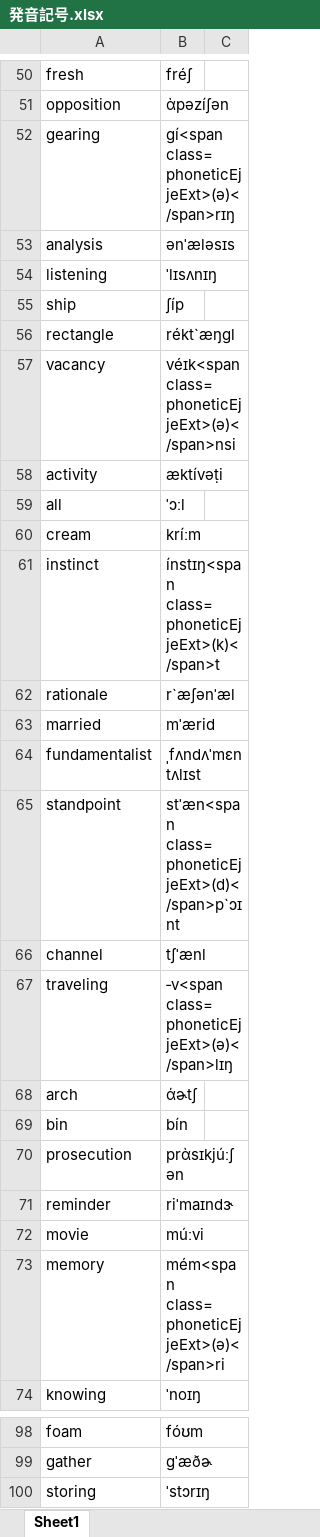
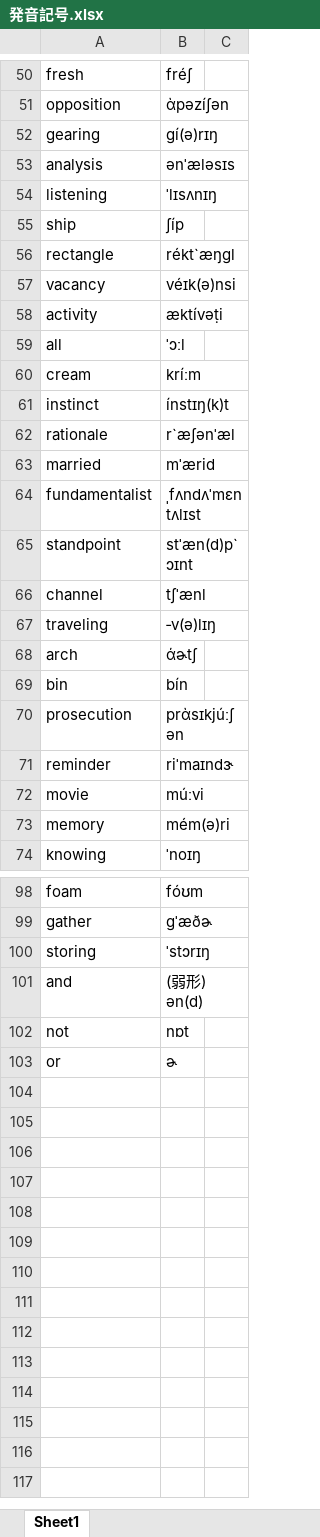
Before and after one commit to yuuki1293/Excel_phonetic_symbols, an Excel workbook: 発音記号.xlsx, sheet Sheet1, drawn as a sheet; only a part is shown, gaps mark what is left out; values as stored, in another font and other column widths than the file's, no borders; the diff covers the shown part only; the diff names each change by its address in the sheet, - before the commit and + after, or states it on an @@ line.

```diff
--- a/発音記号.xlsx (sheet Sheet1)
+++ b/発音記号.xlsx (sheet Sheet1)
-B52: gí<span class=phoneticEjjeExt>(ə)</span>rɪŋ
+B52: gí(ə)rɪŋ
-B57: véɪk<span class=phoneticEjjeExt>(ə)</span>nsi
+B57: véɪk(ə)nsi
-B61: ínstɪŋ<span class=phoneticEjjeExt>(k)</span>t
+B61: ínstɪŋ(k)t
-B65: stˈæn<span class=phoneticEjjeExt>(d)</span>p`ɔɪnt
+B65: stˈæn(d)p`ɔɪnt
-B67: ‐v<span class=phoneticEjjeExt>(ə)</span>lɪŋ
+B67: ‐v(ə)lɪŋ
-B73: mém<span class=phoneticEjjeExt>(ə)</span>ri
+B73: mém(ə)ri
+row 101: and | (弱形) ən(d)
+row 102: not | nɒt
+row 103: or | ɚ
```
Also changed, not shown: 3 edited cells elsewhere in this sheet, 1 other file.
